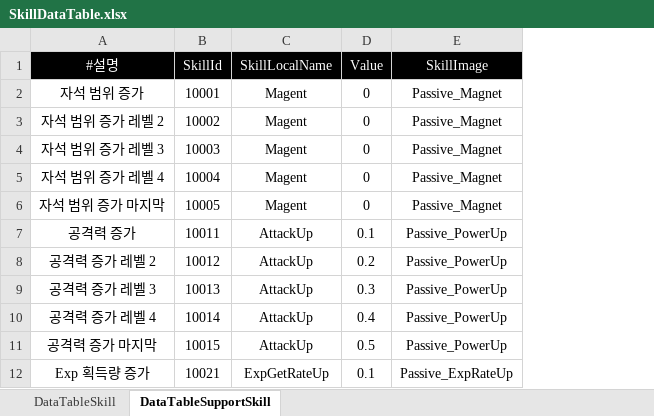
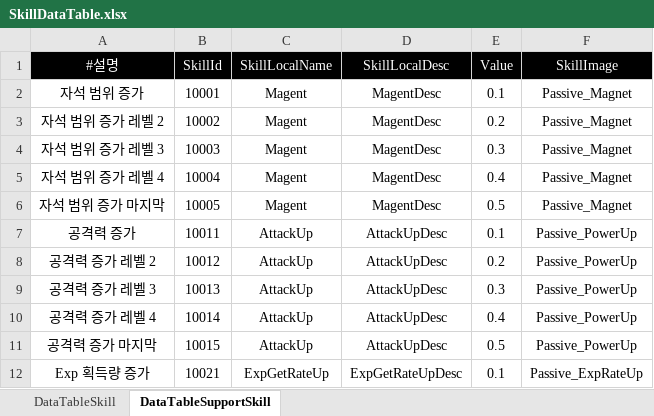
Before and after one commit to yuk121/TankSurvivors, an Excel workbook: TankSurvivors/Assets/@Resources/Data/Xlsx/SkillDataTable.xlsx, sheet DataTableSupportSkill, drawn as a sheet; only a part is shown; values as stored, in another font and other column widths than the file's, no borders; addresses are those after the commit; the diff names each change by its address in the sheet, - before the commit and + after, or states it on an @@ line.

```diff
--- a/TankSurvivors/Assets/@Resources/Data/Xlsx/SkillDataTable.xlsx (sheet DataTableSupportSkill)
+++ b/TankSurvivors/Assets/@Resources/Data/Xlsx/SkillDataTable.xlsx (sheet DataTableSupportSkill)
+column D (SkillLocalDesc), rows 2-12: MagentDesc | MagentDesc | MagentDesc | MagentDesc | MagentDesc | AttackUpDesc | AttackUpDesc | AttackUpDesc | AttackUpDesc | AttackUpDesc | ExpGetRateUpDesc
-E2 (Value): 0
+E2 (Value): 0.1
-E3 (Value): 0
+E3 (Value): 0.2
-E4 (Value): 0
+E4 (Value): 0.3
-E5 (Value): 0
+E5 (Value): 0.4
-E6 (Value): 0
+E6 (Value): 0.5
```
Also changed, not shown: sheet DataTableSkill, TankSurvivors/Assets/@Resources/Data/Xlsx/CreatureDataTable.xlsx, TankSurvivors/Assets/@Resources/Data/Xlsx/DropItemDataTable.xlsx, 27 other files.
